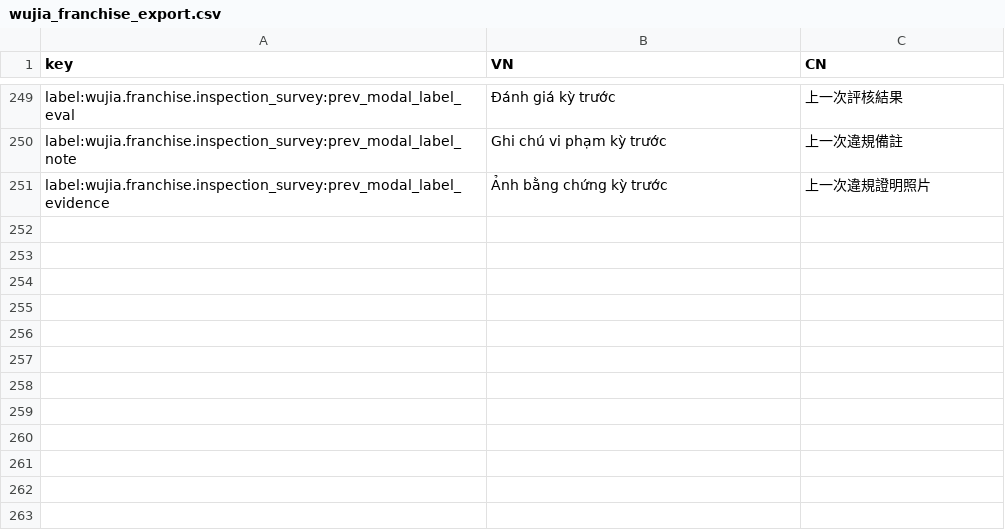
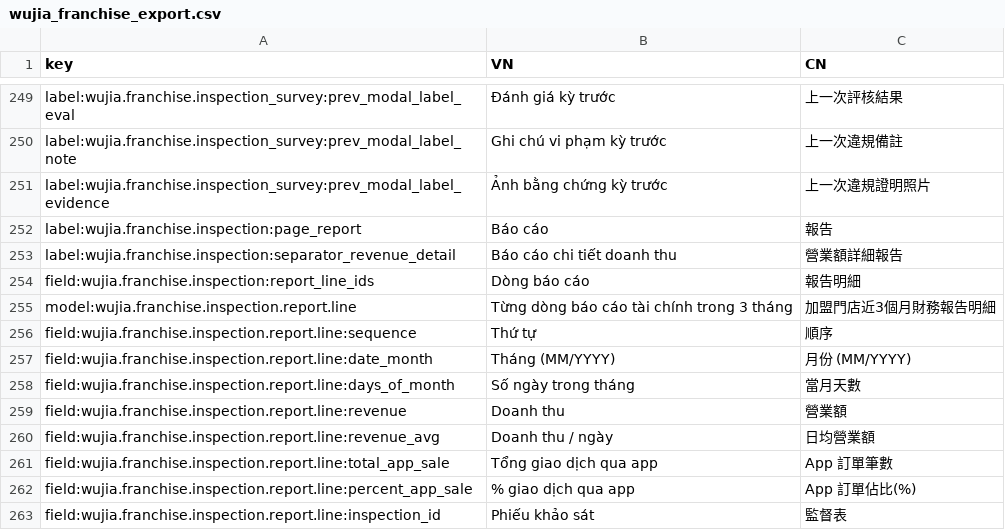
Before and after one commit to huyban2003/WujiaTea-ERP-internal, a CSV file: custom/wujia_franchise/data/wujia_franchise_export.csv, drawn as a sheet; only a part is shown, gaps mark what is left out; the diff names each change by its address in the sheet, - before the commit and + after, or states it on an @@ line.

Commit message:
add tính năng lấy ds doanh thu

```diff
--- a/custom/wujia_franchise/data/wujia_franchise_export.csv
+++ b/custom/wujia_franchise/data/wujia_franchise_export.csv
+row 252: label:wujia.franchise.inspection:page_report | Báo cáo | 報告
+row 253: label:wujia.franchise.inspection:separator_revenue_detail | Báo cáo chi tiết doanh thu | 營業額詳細報告
+row 254: field:wujia.franchise.inspection:report_line_ids | Dòng báo cáo | 報告明細
+row 255: model:wujia.franchise.inspection.report.line | Từng dòng báo cáo tài chính trong 3 tháng | 加盟門店近3個月財務報告明細
+row 256: field:wujia.franchise.inspection.report.line:sequence | Thứ tự | 順序
+row 257: field:wujia.franchise.inspection.report.line:date_month | Tháng (MM/YYYY) | 月份 (MM/YYYY)
+row 258: field:wujia.franchise.inspection.report.line:days_of_month | Số ngày trong tháng | 當月天數
+row 259: field:wujia.franchise.inspection.report.line:revenue | Doanh thu | 營業額
+row 260: field:wujia.franchise.inspection.report.line:revenue_avg | Doanh thu / ngày | 日均營業額
+row 261: field:wujia.franchise.inspection.report.line:total_app_sale | Tổng giao dịch qua app | App 訂單筆數
+row 262: field:wujia.franchise.inspection.report.line:percent_app_sale | % giao dịch qua app | App 訂單佔比(%)
+row 263: field:wujia.franchise.inspection.report.line:inspection_id | Phiếu khảo sát | 監督表
```
Also changed, not shown: custom/wujia_franchise/security/ir.model.access.csv, 9 other files.
